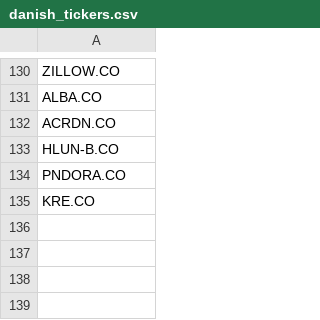
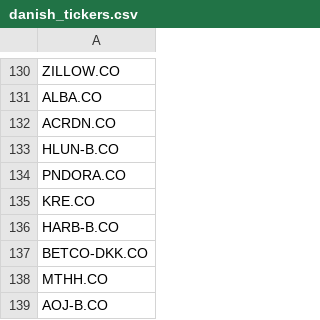
Before and after one commit to P1N60/stock_predictor, a CSV file: data/tickers/danish_tickers.csv, drawn as a sheet; only a part is shown, gaps mark what is left out; the diff names each change by its address in the sheet, - before the commit and + after, or states it on an @@ line.

```diff
--- a/data/tickers/danish_tickers.csv
+++ b/data/tickers/danish_tickers.csv
+row 136: HARB-B.CO
+row 137: BETCO-DKK.CO
+row 138: MTHH.CO
+row 139: AOJ-B.CO
```
Also changed, not shown: data/tickers/simple_tickers.csv.
